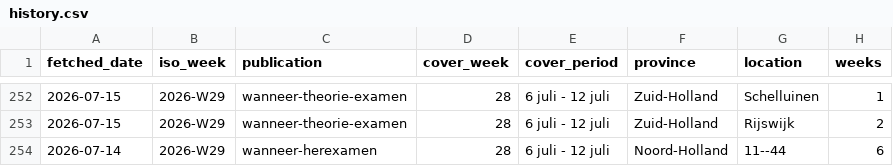
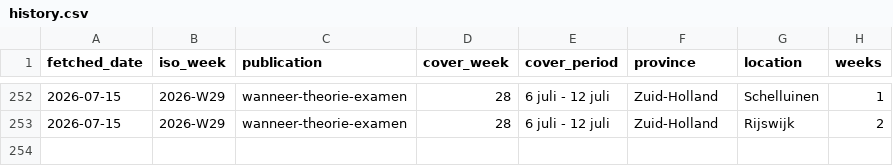
Before and after one commit to mansikapahi/cbr-wachttijden-archief, a CSV file: data/history.csv, drawn as a sheet; only a part is shown, gaps mark what is left out; removed rows and columns are numbered as before the commit, all else as after; the diff covers the shown part only; the diff names each change by its address in the sheet, - before the commit and + after, or states it on an @@ line.

Commit message:
history: rebuild W29 rows with fixed parser (dedupe corrupted double-chars)

```diff
--- a/data/history.csv
+++ b/data/history.csv
-row 254: 2026-07-14 | 2026-W29 | wanneer-herexamen | 28 | 6 juli - 12 juli | Noord-Holland | 11--44 | 6
```
Also changed, not shown: 53 moved rows elsewhere in this file.
